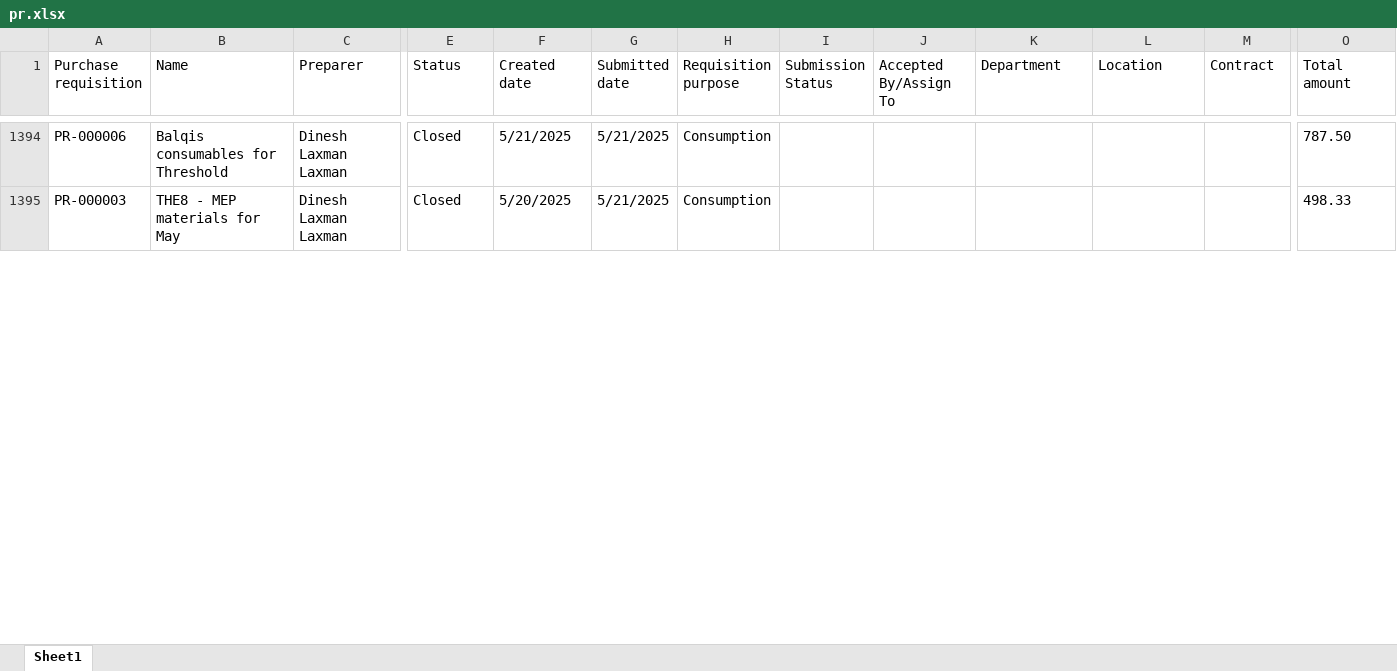
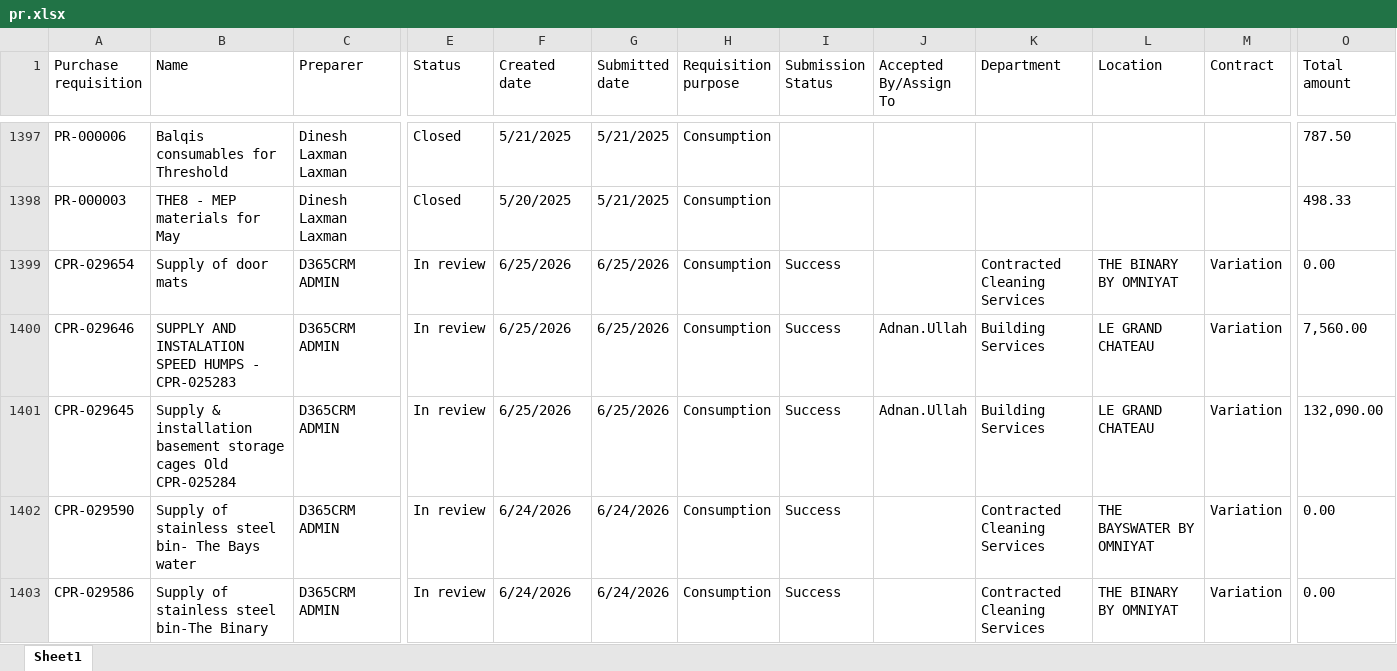
Before and after one commit to Strive-Services-Group/PR-PO-Pipeline-Dashboard, an Excel workbook: pr.xlsx, sheet Sheet1, drawn as a sheet; only a part is shown, gaps mark what is left out; values as stored, in another font and other column widths than the file's, no borders; table styles not drawn; rows hold the shown columns only; the diff covers the shown part only; the diff names each change by its address in the sheet, - before the commit and + after, or states it on an @@ line.

Commit message:
Update pr.xlsx

```diff
--- a/pr.xlsx (sheet Sheet1)
+++ b/pr.xlsx (sheet Sheet1)
+row 1399: CPR-029654 | Supply of door mats | D365CRM ADMIN | In review | 6/25/2026 | 6/25/2026 | Consumption | Success |  | Contracted Cleaning Services | THE BINARY BY OMNIYAT | Variation | 0.00
+row 1400: CPR-029646 | SUPPLY AND INSTALATION SPEED HUMPS - CPR-025283 | D365CRM ADMIN | In review | 6/25/2026 | 6/25/2026 | Consumption | Success | Adnan.Ullah | Building Services | LE GRAND CHATEAU | Variation | 7,560.00
+row 1401: CPR-029645 | Supply & installation basement storage cages Old CPR-025284 | D365CRM ADMIN | In review | 6/25/2026 | 6/25/2026 | Consumption | Success | Adnan.Ullah | Building Services | LE GRAND CHATEAU | Variation | 132,090.00
+row 1402: CPR-029590 | Supply of stainless steel bin- The Bays water | D365CRM ADMIN | In review | 6/24/2026 | 6/24/2026 | Consumption | Success |  | Contracted Cleaning Services | THE BAYSWATER BY OMNIYAT | Variation | 0.00
+row 1403: CPR-029586 | Supply of stainless steel bin-The Binary | D365CRM ADMIN | In review | 6/24/2026 | 6/24/2026 | Consumption | Success |  | Contracted Cleaning Services | THE BINARY BY OMNIYAT | Variation | 0.00
```
Also changed, not shown: 12 added rows, 1 removed row and 291 edited cells elsewhere in this sheet.
